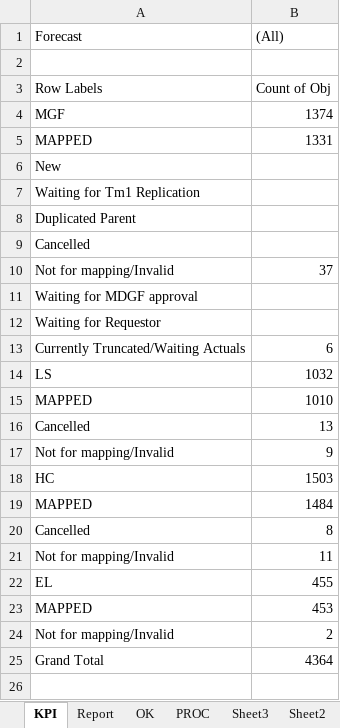
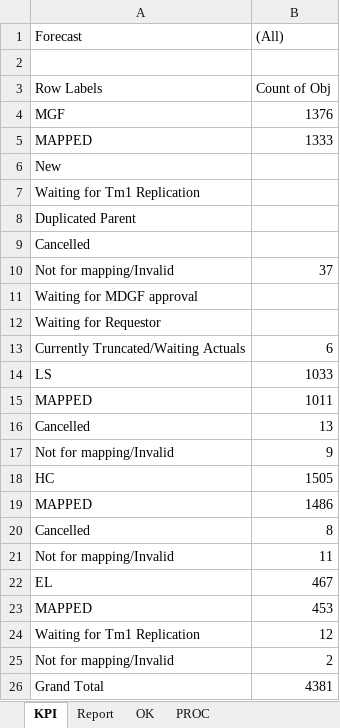
Before and after one commit to violencepierre/GCOH-Tickets-for-Processing, an Excel workbook: F3 2024 mappings.xlsx, sheet KPI, drawn as a sheet; values as stored, in another font and other column widths than the file's, no borders; addresses are those after the commit; the diff names each change by its address in the sheet, - before the commit and + after, or states it on an @@ line.

```diff
--- a/F3 2024 mappings.xlsx (sheet KPI)
+++ b/F3 2024 mappings.xlsx (sheet KPI)
-sheet tab: Sheet3
-sheet tab: Sheet2
-B4 ((All)): 1374
+B4 ((All)): 1376
-B5 ((All)): 1331
+B5 ((All)): 1333
-B14 ((All)): 1032
+B14 ((All)): 1033
-B15 ((All)): 1010
+B15 ((All)): 1011
-B18 ((All)): 1503
+B18 ((All)): 1505
-B19 ((All)): 1484
+B19 ((All)): 1486
-B22 ((All)): 455
+B22 ((All)): 467
+row 24: Waiting for Tm1 Replication | 12
-B26 ((All)): 4364
+B26 ((All)): 4381
```
Also changed, not shown: sheet PROC, sheet OK, sheet Report, other sheet tabs, hidden cells, Inputs/PyDump.xlsx, 2 other files.
